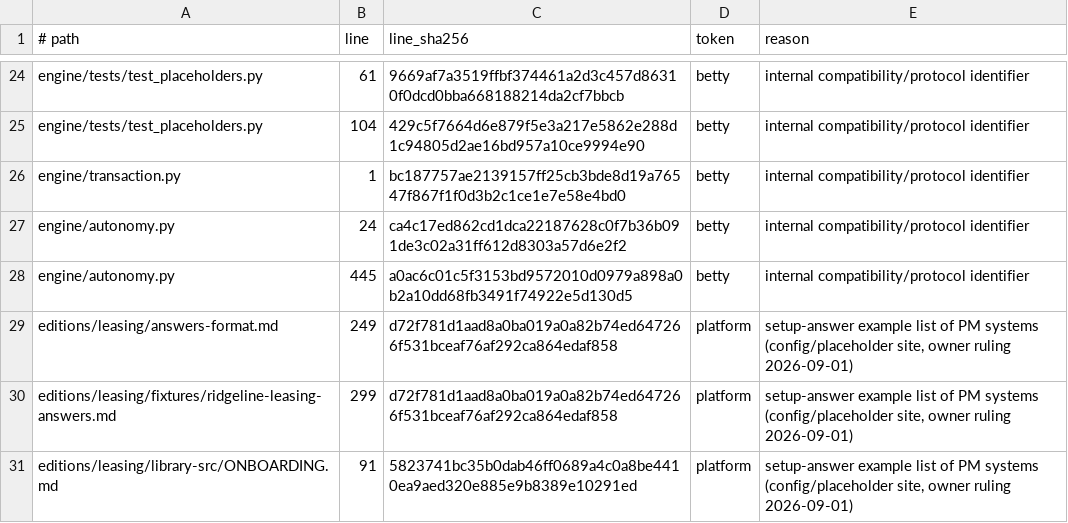
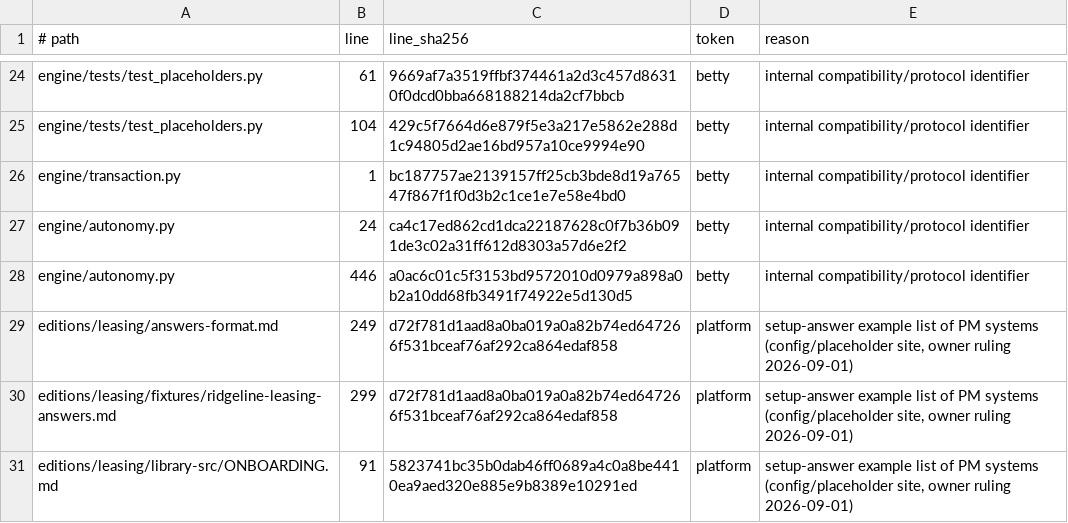
Before and after one commit to noogalabs/ascendops-pmagents, a TSV file: ci/internal-codename-allowlist.tsv, drawn as a sheet; only a part is shown, gaps mark what is left out.

```diff
--- a/ci/internal-codename-allowlist.tsv
+++ b/ci/internal-codename-allowlist.tsv
@@ -27,3 +27,3 @@ engine/transaction.py	1	bc187757ae2139157ff25cb3bde8d19a76547f867f1f0d3b2c1ce1e7
 engine/autonomy.py	24	ca4c17ed862cd1dca22187628c0f7b36b091de3c02a31ff612d8303a57d6e2f2	betty	internal compatibility/protocol identifier
-engine/autonomy.py	445	a0ac6c01c5f3153bd9572010d0979a898a0b2a10dd68fb3491f74922e5d130d5	betty	internal compatibility/protocol identifier
+engine/autonomy.py	446	a0ac6c01c5f3153bd9572010d0979a898a0b2a10dd68fb3491f74922e5d130d5	betty	internal compatibility/protocol identifier
 editions/leasing/answers-format.md	249	d72f781d1aad8a0ba019a0a82b74ed647266f531bceaf76af292ca864edaf858	platform	setup-answer example list of PM systems (config/placeholder site, owner ruling 2026-09-01)
```
Also changed, not shown: 3 other files.
